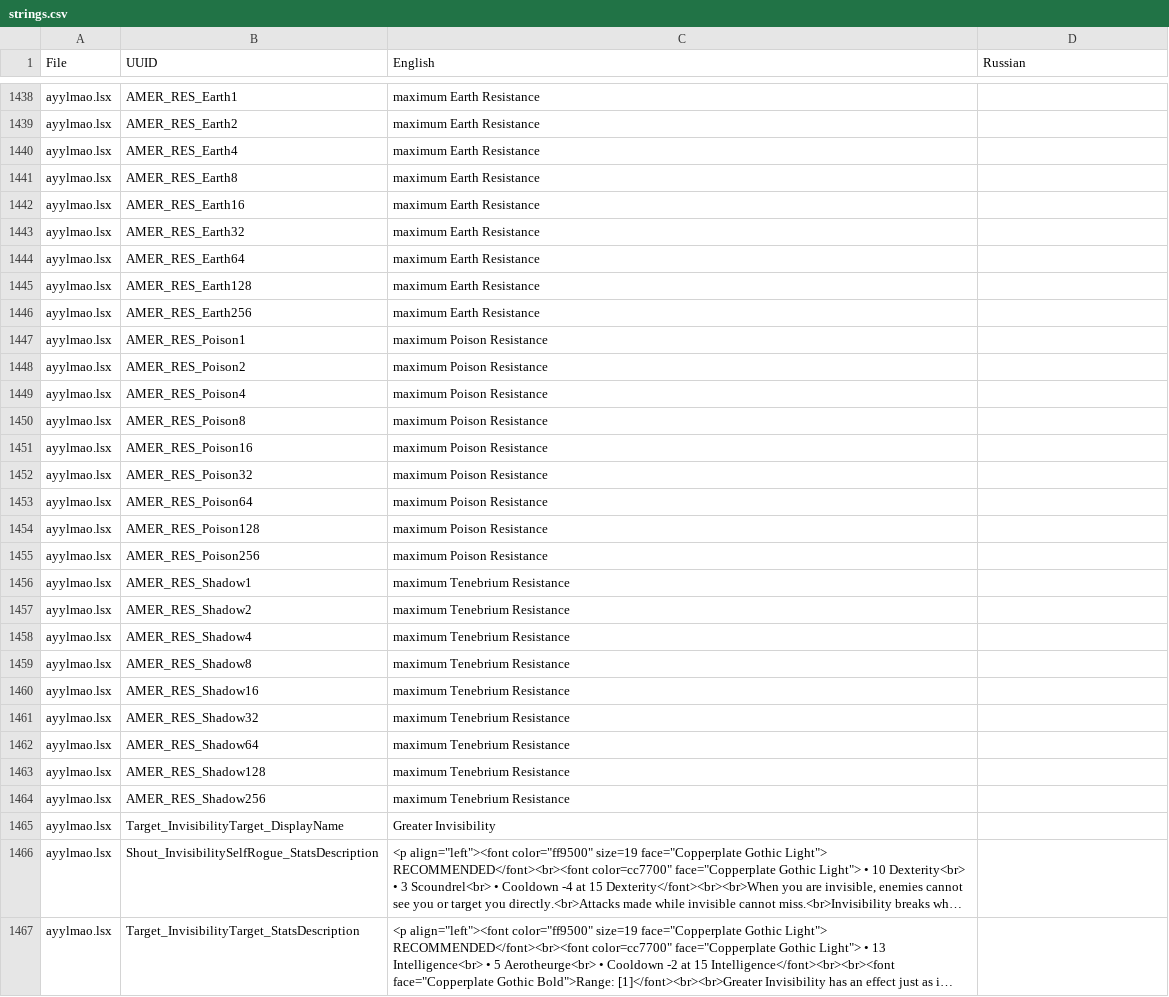
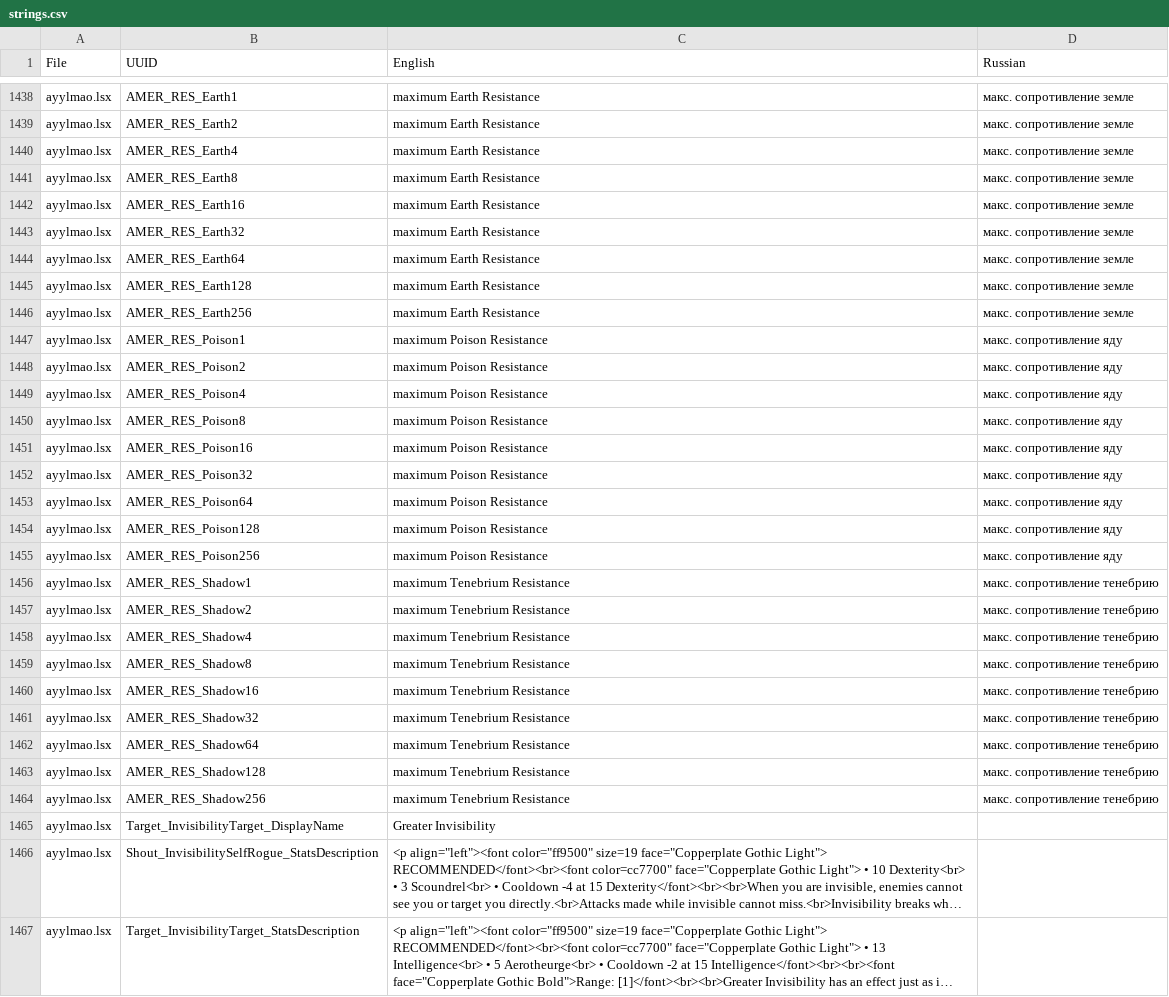
Before and after one commit to refaim/DivOS-EE-ru, a CSV file: EpicEncounters/strings.csv, drawn as a sheet; only a part is shown, gaps mark what is left out; long unchanged cells end in …; the diff covers the shown part only; the diff names each change by its address in the sheet, - before the commit and + after, or states it on an @@ line.

```diff
--- a/EpicEncounters/strings.csv
+++ b/EpicEncounters/strings.csv
-D1438:D1446 (Russian): (empty)
+D1438:D1446 (Russian): макс. сопротивление земле
-D1447:D1455 (Russian): (empty)
+D1447:D1455 (Russian): макс. сопротивление яду
-D1456:D1464 (Russian): (empty)
+D1456:D1464 (Russian): макс. сопротивление тенебрию
```
Also changed, not shown: 148 edited cells elsewhere in this file.
